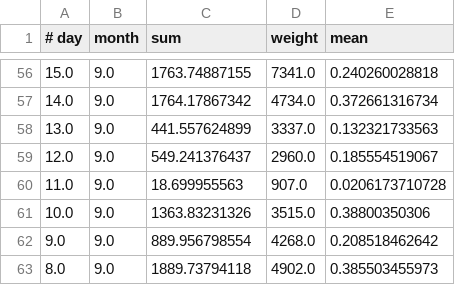
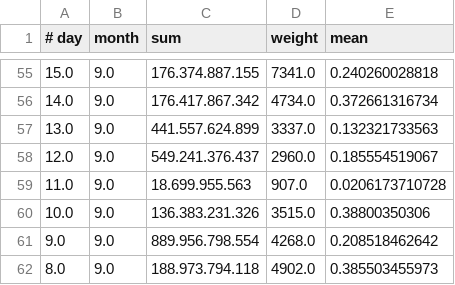
Before and after one commit to chiaercolani/ElectionPrediction, a CSV file: mean/mean_rubio.csv, drawn as a sheet; only a part is shown, gaps mark what is left out; the diff covers the shown part only.

```diff
--- a/mean/mean_rubio.csv
+++ b/mean/mean_rubio.csv
@@ -56,8 +55,8 @@
-15.0;9.0;1763.74887155;7341.0;0.240260028818
-14.0;9.0;1764.17867342;4734.0;0.372661316734
-13.0;9.0;441.557624899;3337.0;0.132321733563
-12.0;9.0;549.241376437;2960.0;0.185554519067
-11.0;9.0;18.699955563;907.0;0.0206173710728
-10.0;9.0;1363.83231326;3515.0;0.38800350306
-9.0;9.0;889.956798554;4268.0;0.208518462642
-8.0;9.0;1889.73794118;4902.0;0.385503455973
+15.0;9.0;176.374.887.155;7341.0;0.240260028818
+14.0;9.0;176.417.867.342;4734.0;0.372661316734
+13.0;9.0;441.557.624.899;3337.0;0.132321733563
+12.0;9.0;549.241.376.437;2960.0;0.185554519067
+11.0;9.0;18.699.955.563;907.0;0.0206173710728
+10.0;9.0;136.383.231.326;3515.0;0.38800350306
+9.0;9.0;889.956.798.554;4268.0;0.208518462642
+8.0;9.0;188.973.794.118;4902.0;0.385503455973
```
Also changed, not shown: 1 removed row and 53 edited cells elsewhere in this file, mean/mean_sanchez.csv, sentiment_analysis/sentiment_strickland.csv, 1 other file.
